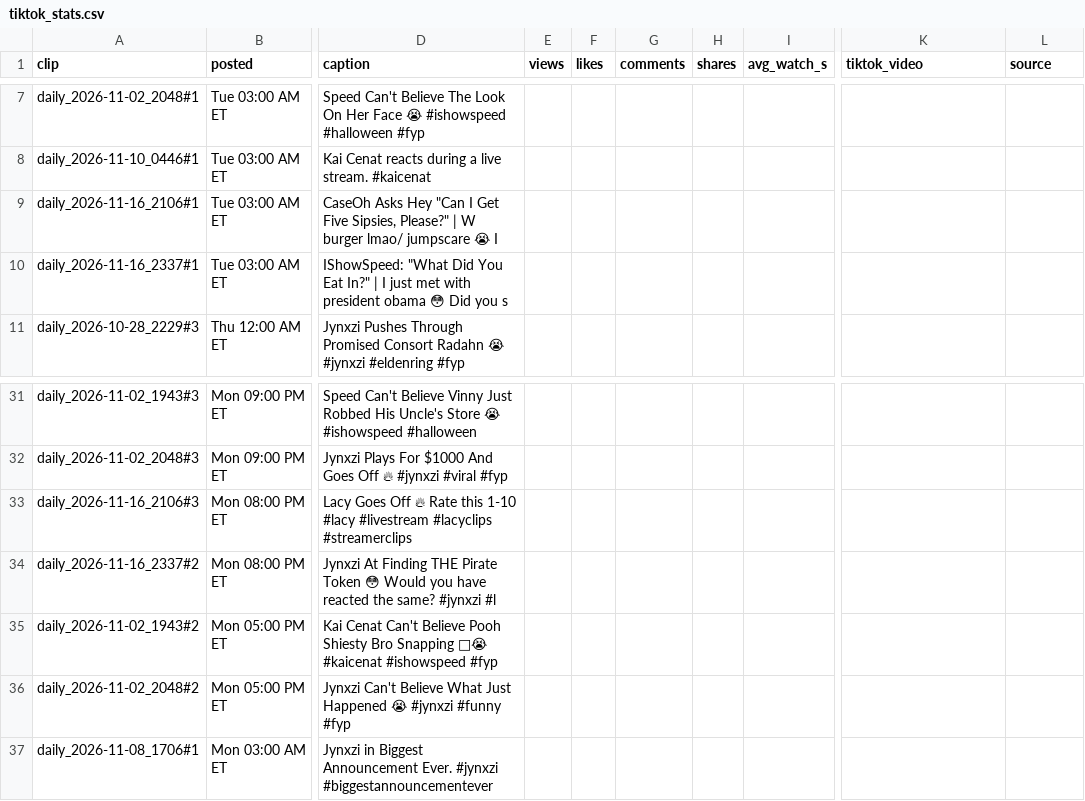
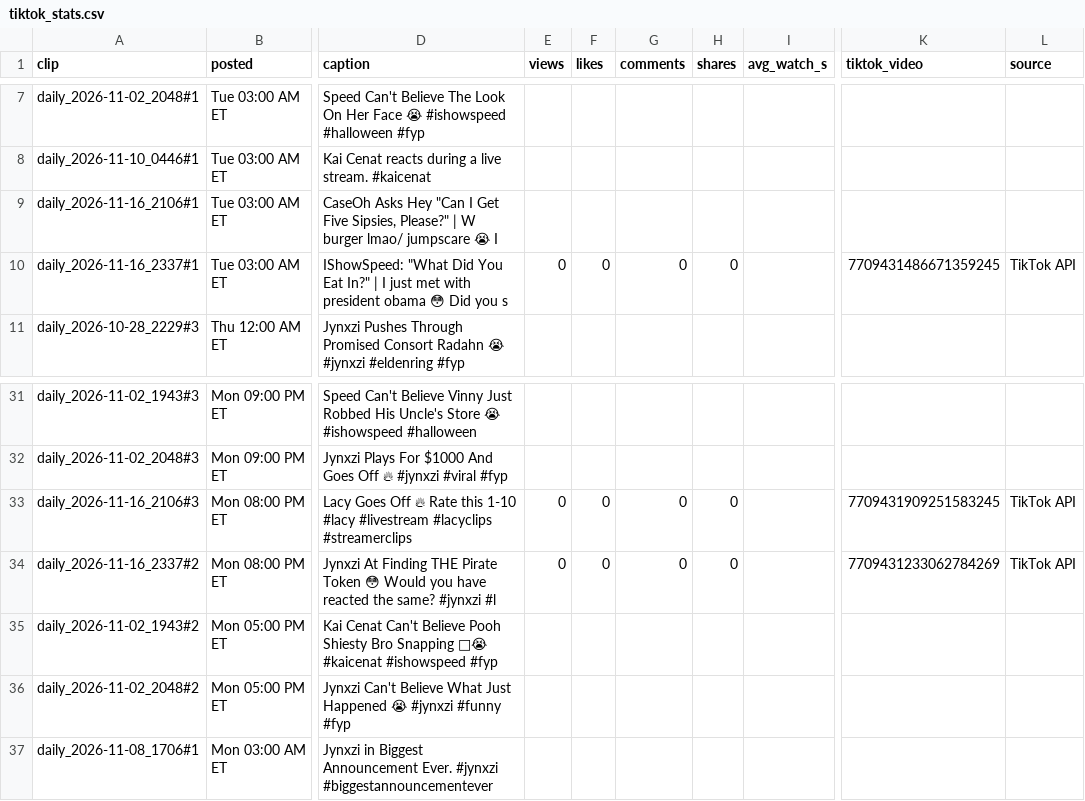
Before and after one commit to pwoo32/late-recaps-bot, a CSV file: reports/tiktok_stats.csv, drawn as a sheet; only a part is shown, gaps mark what is left out; the diff names each change by its address in the sheet, - before the commit and + after, or states it on an @@ line.

```diff
--- a/reports/tiktok_stats.csv
+++ b/reports/tiktok_stats.csv
-E10 (views): (empty)
+E10 (views): 0
-F10 (likes): (empty)
+F10 (likes): 0
-G10 (comments): (empty)
+G10 (comments): 0
-H10 (shares): (empty)
+H10 (shares): 0
-K10 (tiktok_video): (empty)
+K10 (tiktok_video): 7709431486671359245
-L10 (source): (empty)
+L10 (source): TikTok API
-E33:E34 (views): (empty)
+E33:E34 (views): 0
-F33:F34 (likes): (empty)
+F33:F34 (likes): 0
-G33:G34 (comments): (empty)
+G33:G34 (comments): 0
-H33:H34 (shares): (empty)
+H33:H34 (shares): 0
-K33 (tiktok_video): (empty)
+K33 (tiktok_video): 7709431909251583245
-L33:L34 (source): (empty)
+L33:L34 (source): TikTok API
-K34 (tiktok_video): (empty)
+K34 (tiktok_video): 7709431233062784269
```
Also changed, not shown: 5 other files.
